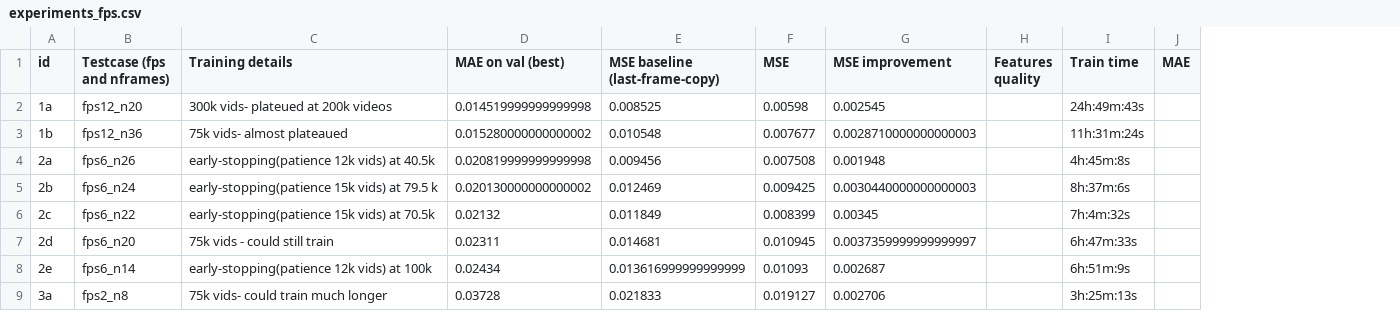
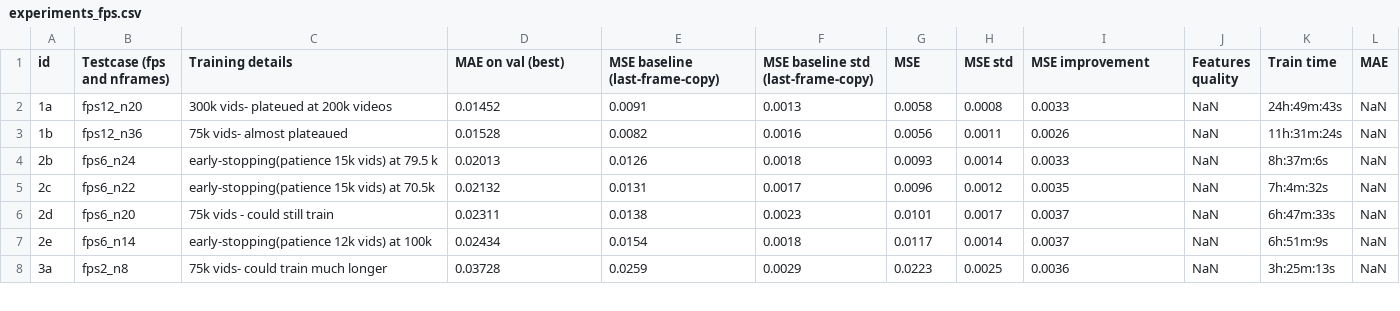
Before and after one commit to RoshanRane/PredNet-and-Predictive-Coding-A-Critical-Review, a CSV file: experiments_fps.csv, drawn as a sheet; only a part is shown; removed rows and columns are numbered as before the commit, all else as after; the diff covers the shown part only; the diff names each change by its address in the sheet, - before the commit and + after, or states it on an @@ line.

```diff
--- a/experiments_fps.csv
+++ b/experiments_fps.csv
+column F, rows 1-8: MSE baseline std (last-frame-copy) | 0.0013 | 0.0016 | 0.0018 | 0.0017 | 0.0023 | 0.0018 | 0.0029
+column H (MSE std), rows 2-8: 0.0008 | 0.0011 | 0.0014 | 0.0012 | 0.0017 | 0.0014 | 0.0025
-D2 (MAE on val (best)): 0.014519999999999998
+D2 (MAE on val (best)): 0.01452
-E2 (MSE baseline (last-frame-copy)): 0.008525
+E2 (MSE baseline (last-frame-copy)): 0.0091
-G2 (MSE): 0.00598
+G2 (MSE): 0.0058
-I2 (MSE improvement): 0.002545
+I2 (MSE improvement): 0.0033
-J2:J3 (Features quality): (empty)
+J2:J3 (Features quality): NaN
-L2:L3 (MAE): (empty)
+L2:L3 (MAE): NaN
-D3 (MAE on val (best)): 0.015280000000000002
+D3 (MAE on val (best)): 0.01528
-E3 (MSE baseline (last-frame-copy)): 0.010548
+E3 (MSE baseline (last-frame-copy)): 0.0082
-G3 (MSE): 0.007677
+G3 (MSE): 0.0056
-I3 (MSE improvement): 0.0028710000000000003
+I3 (MSE improvement): 0.0026
-row 4: 2a | fps6_n26 | early-stopping(patience 12k vids) at 40.5k | 0.020819999999999998 | 0.009456 | 0.007508 | 0.001948 |  | 4h:45m:8s
-D4 (MAE on val (best)): 0.020130000000000002
+D4 (MAE on val (best)): 0.02013
-E4 (MSE baseline (last-frame-copy)): 0.012469
+E4 (MSE baseline (last-frame-copy)): 0.0126
-G4 (MSE): 0.009425
+G4 (MSE): 0.0093
-I4 (MSE improvement): 0.0030440000000000003
+I4 (MSE improvement): 0.0033
-J4:J8 (Features quality): (empty)
+J4:J8 (Features quality): NaN
-L4:L8 (MAE): (empty)
+L4:L8 (MAE): NaN
-E5 (MSE baseline (last-frame-copy)): 0.011849
+E5 (MSE baseline (last-frame-copy)): 0.0131
-G5 (MSE): 0.008399
+G5 (MSE): 0.0096
-I5 (MSE improvement): 0.00345
+I5 (MSE improvement): 0.0035
-E6 (MSE baseline (last-frame-copy)): 0.014681
+E6 (MSE baseline (last-frame-copy)): 0.0138
-G6 (MSE): 0.010945
+G6 (MSE): 0.0101
-I6 (MSE improvement): 0.0037359999999999997
+I6 (MSE improvement): 0.0037
-E7 (MSE baseline (last-frame-copy)): 0.013616999999999999
+E7 (MSE baseline (last-frame-copy)): 0.0154
-G7 (MSE): 0.01093
+G7 (MSE): 0.0117
-I7 (MSE improvement): 0.002687
+I7 (MSE improvement): 0.0037
-E8 (MSE baseline (last-frame-copy)): 0.021833
+E8 (MSE baseline (last-frame-copy)): 0.0259
-G8 (MSE): 0.019127
+G8 (MSE): 0.0223
-I8 (MSE improvement): 0.002706
+I8 (MSE improvement): 0.0036
```
Also changed, not shown: 17 edited cells elsewhere in this file, 3 other files.
